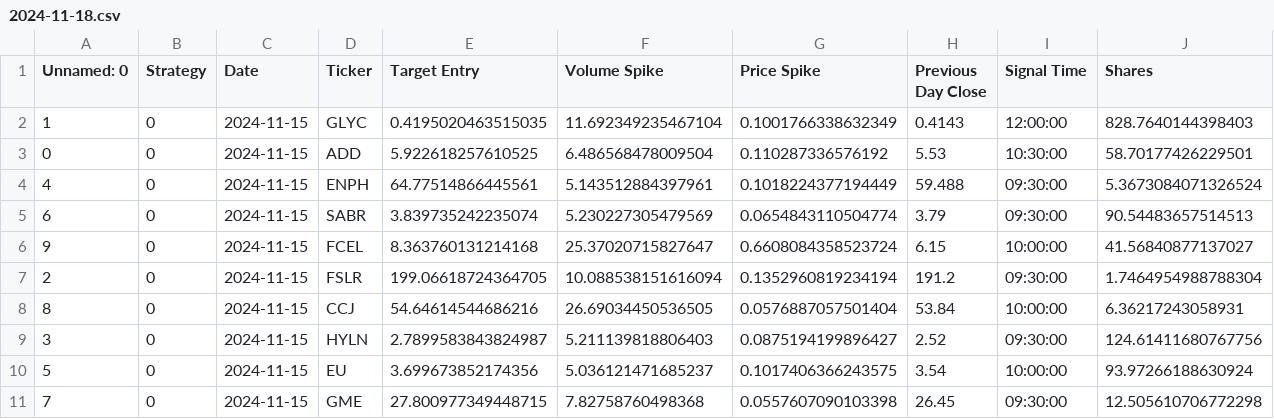
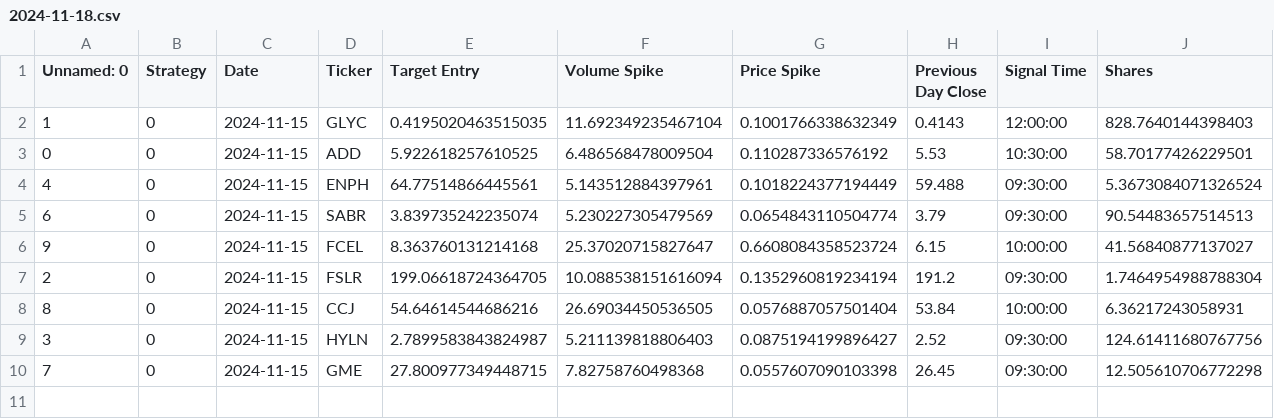
Before and after one commit to beaubranton4/vwap_spike_strategy, a CSV file: screener/premarket_screener_signals/2024-11-18.csv, drawn as a sheet; only a part is shown; rows hold the shown columns only; the diff names each change by its address in the sheet, - before the commit and + after, or states it on an @@ line.

```diff
--- a/screener/premarket_screener_signals/2024-11-18.csv
+++ b/screener/premarket_screener_signals/2024-11-18.csv
-row 10: 5 | 0 | 2024-11-15 | EU | 3.699673852174356 | 5.036121471685237 | 0.1017406366243575 | 3.54 | 10:00:00 | 93.97266188630924
```
Also changed, not shown: 11 other files.
